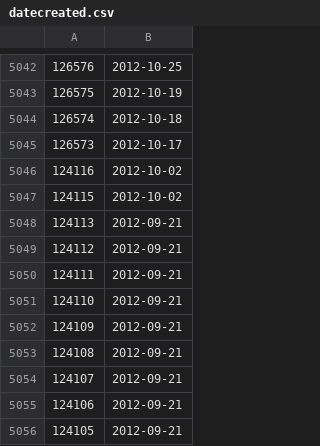
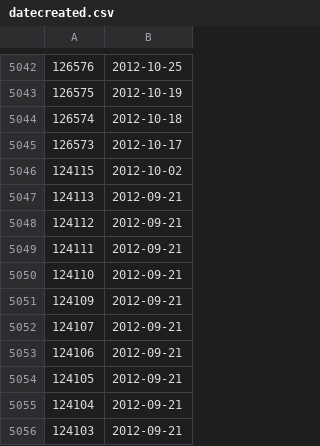
Before and after one commit to Narodni-repozitar/nr-docs, a CSV file: scripts/datecreated.csv, drawn as a sheet; only a part is shown, gaps mark what is left out; the shorter side is filled out with more unchanged rows; the diff names each change by its address in the sheet, - before the commit and + after, or states it on an @@ line.

Commit message:
date created timestamps (updated 8.1.2025)

```diff
--- a/scripts/datecreated.csv
+++ b/scripts/datecreated.csv
-row 5046: 124116 | 2012-10-02
-row 5053: 124108 | 2012-09-21
```
